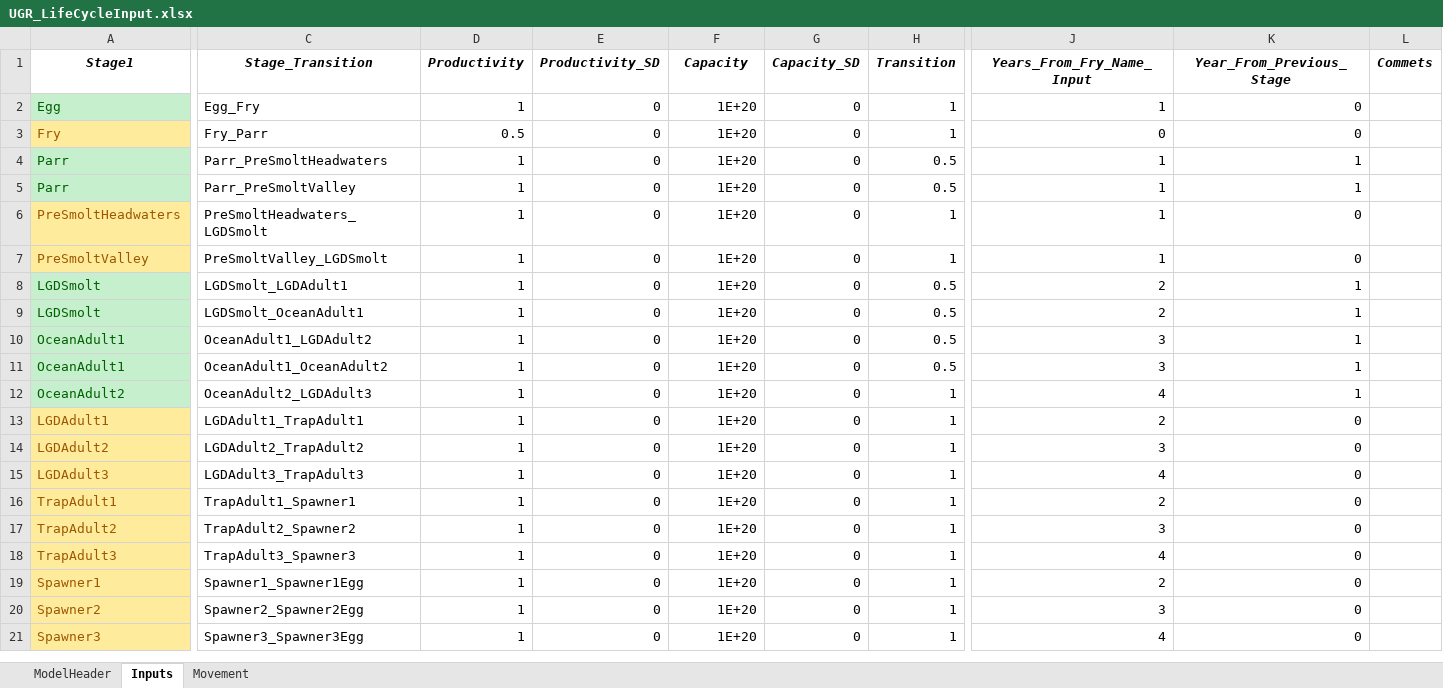
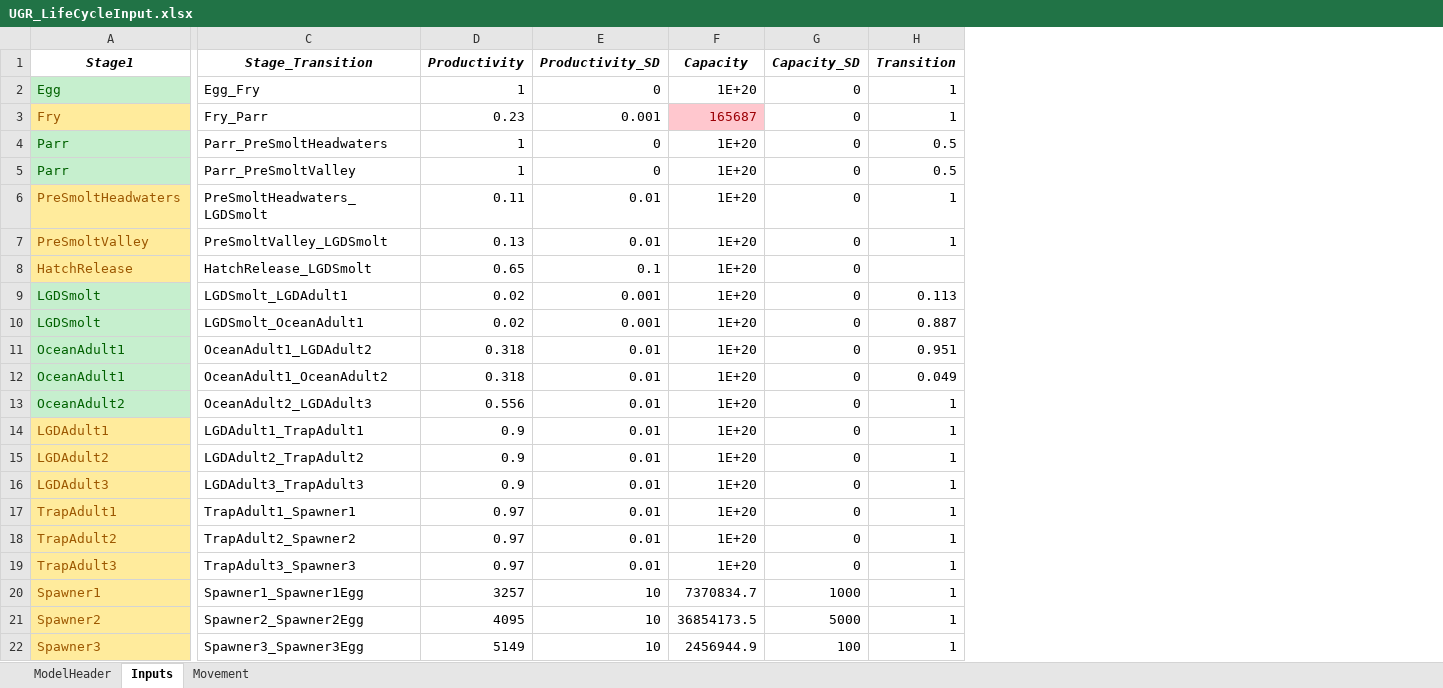
Before and after one commit to nick4rivers/Life-Cycle-Model, an Excel workbook: UGR_LifeCycleInput.xlsx, sheet Inputs, drawn as a sheet; only a part is shown, gaps mark what is left out; values as stored, in another font and other column widths than the file's, no borders; removed rows and columns are numbered as before the commit, all else as after; rows hold the shown columns only; the diff names each change by its address in the sheet, - before the commit and + after, or states it on an @@ line.

```diff
--- a/UGR_LifeCycleInput.xlsx (sheet Inputs)
+++ b/UGR_LifeCycleInput.xlsx (sheet Inputs)
-column J (Years_From_Fry_Name_Input), rows 2-21: 1 | 0 | 1 | 1 | 1 | 1 | 2 | 2 | 3 | 3 | 4 | 2 | 3 | 4 | 2 | 3 | 4 | 2 | 3 | 4
-column K (Year_From_Previous_Stage), rows 2-21: 0 | 0 | 1 | 1 | 0 | 0 | 1 | 1 | 1 | 1 | 1 | 0 | 0 | 0 | 0 | 0 | 0 | 0 | 0 | 0
-column L (Commets), empty
-D3 (Productivity): 0.5
+D3 (Productivity): 0.23
-E3 (Productivity_SD): 0
+E3 (Productivity_SD): 0.001
-F3 (Capacity): 1E+20
+F3 (Capacity): 165687
@@ F3 fill: none → #FFC7CE, text colour: black → #9C0006 @@
-D6 (Productivity): 1
+D6 (Productivity): 0.11
-E6:E7 (Productivity_SD): 0
+E6:E7 (Productivity_SD): 0.01
-D7 (Productivity): 1
+D7 (Productivity): 0.13
+row 8: HatchRelease | HatchRelease_LGDSmolt | 0.65 | 0.1 | 1E+20 | 0
-D9:D10 (Productivity): 1
+D9:D10 (Productivity): 0.02
-E9:E10 (Productivity_SD): 0
+E9:E10 (Productivity_SD): 0.001
-H9 (Transition): 0.5
+H9 (Transition): 0.113
-H10 (Transition): 0.5
+H10 (Transition): 0.887
-D11:D12 (Productivity): 1
+D11:D12 (Productivity): 0.318
-E11:E19 (Productivity_SD): 0
+E11:E19 (Productivity_SD): 0.01
-H11 (Transition): 0.5
+H11 (Transition): 0.951
-H12 (Transition): 0.5
+H12 (Transition): 0.049
-D13 (Productivity): 1
+D13 (Productivity): 0.556
-D14:D16 (Productivity): 1
+D14:D16 (Productivity): 0.9
-D17:D19 (Productivity): 1
+D17:D19 (Productivity): 0.97
-D20 (Productivity): 1
+D20 (Productivity): 3257
-E20:E22 (Productivity_SD): 0
+E20:E22 (Productivity_SD): 10
-F20 (Capacity): 1E+20
+F20 (Capacity): 7370834.7
-G20 (Capacity_SD): 0
+G20 (Capacity_SD): 1000
-D21 (Productivity): 1
+D21 (Productivity): 4095
-F21 (Capacity): 1E+20
+F21 (Capacity): 36854173.5
-G21 (Capacity_SD): 0
+G21 (Capacity_SD): 5000
-D22 (Productivity): 1
+D22 (Productivity): 5149
-F22 (Capacity): 1E+20
+F22 (Capacity): 2456944.9
-G22 (Capacity_SD): 0
+G22 (Capacity_SD): 100
```
Also changed, not shown: sheet ModelHeader, formulas that keep their value, 2 other files.
